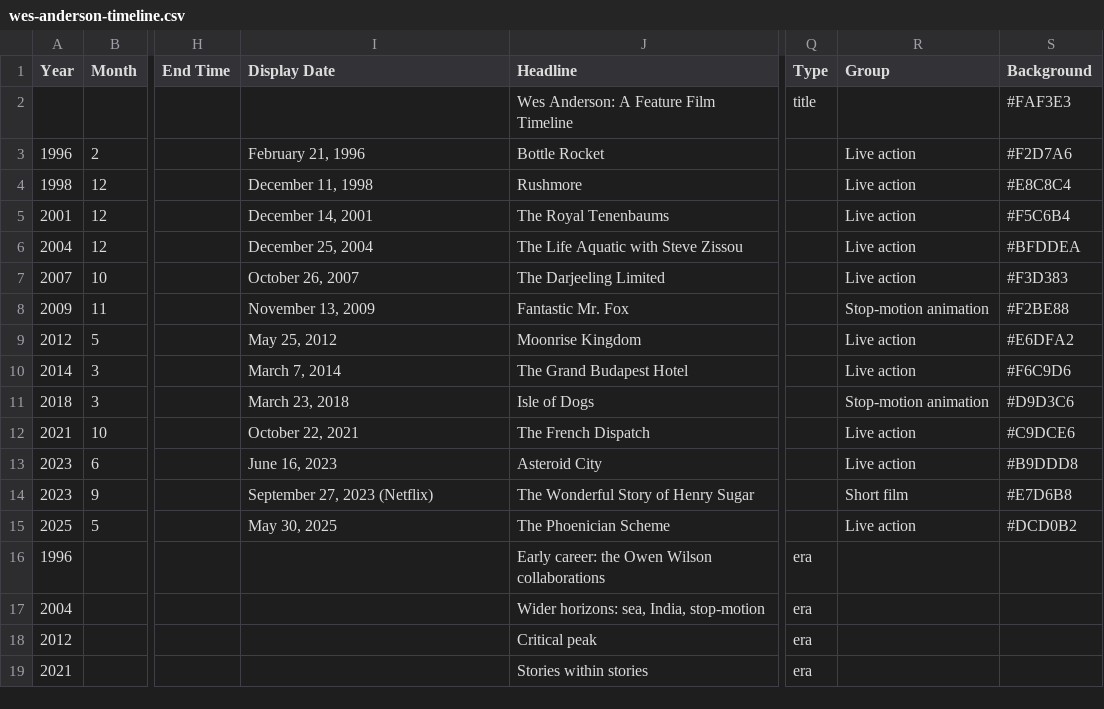
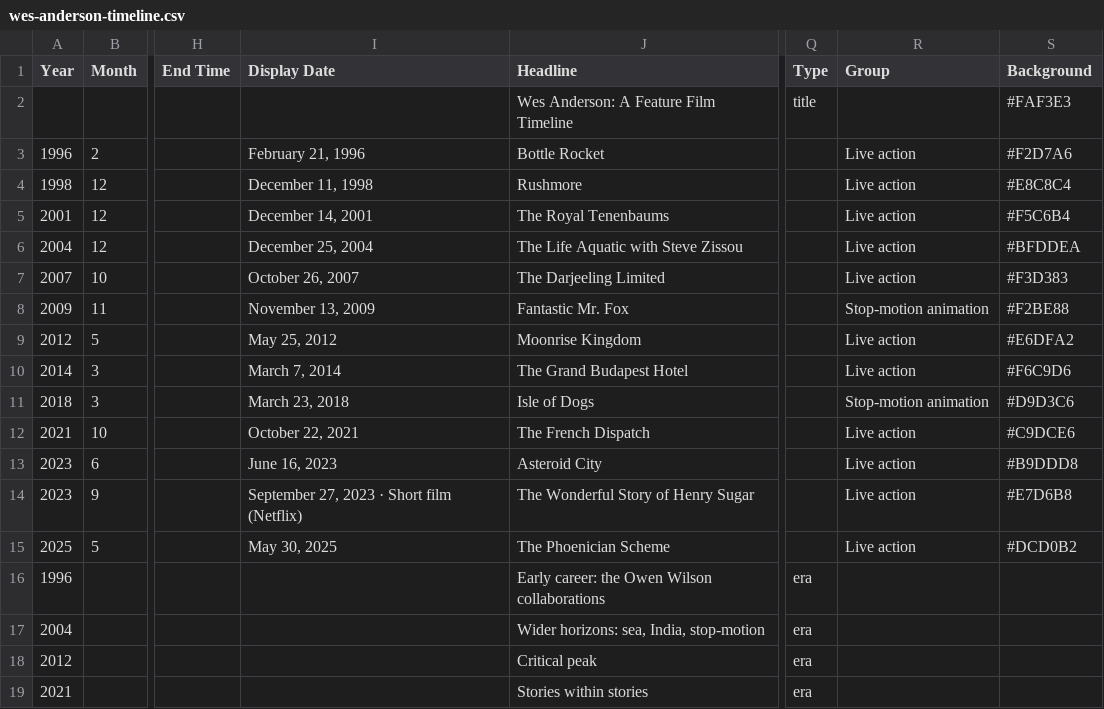
Before and after one commit to Gkaster57/Improved-Claude-Project, a CSV file: data/wes-anderson-timeline.csv, drawn as a sheet; only a part is shown, gaps mark what is left out; the diff names each change by its address in the sheet, - before the commit and + after, or states it on an @@ line.

```diff
--- a/data/wes-anderson-timeline.csv
+++ b/data/wes-anderson-timeline.csv
-I14 (Display Date): September 27, 2023 (Netflix)
+I14 (Display Date): September 27, 2023 · Short film (Netflix)
-R14 (Group): Short film
+R14 (Group): Live action
```
Also changed, not shown: 3 other files.
